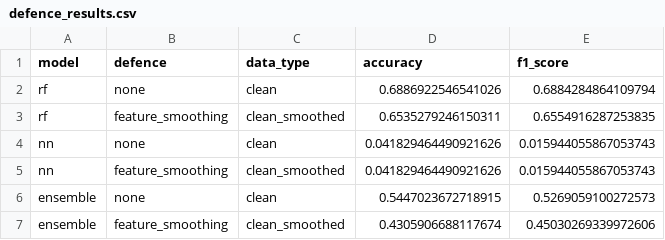
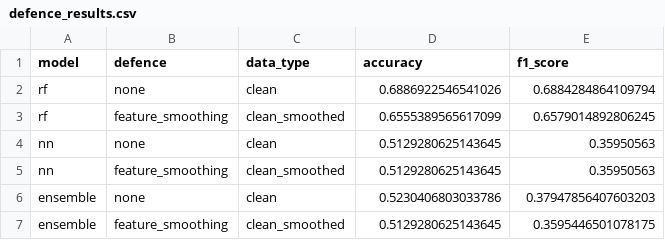
Before and after one commit to UniSA-ICT-2025-SP1-P2/capstone_project, a CSV file: prototype/defence_prototype/results/defence_results.csv, drawn as a sheet.

```diff
--- a/prototype/defence_prototype/results/defence_results.csv
+++ b/prototype/defence_prototype/results/defence_results.csv
@@ -2,6 +2,6 @@ model,defence,data_type,accuracy,f1_score
 rf,none,clean,0.6886922546541026,0.6884284864109794
-rf,feature_smoothing,clean_smoothed,0.6535279246150311,0.6554916287253835
-nn,none,clean,0.041829464490921626,0.015944055867053743
-nn,feature_smoothing,clean_smoothed,0.041829464490921626,0.015944055867053743
-ensemble,none,clean,0.5447023672718915,0.5269059100272573
-ensemble,feature_smoothing,clean_smoothed,0.4305906688117674,0.45030269339972606
+rf,feature_smoothing,clean_smoothed,0.6555389565617099,0.6579014892806245
+nn,none,clean,0.5129280625143645,0.35950563
+nn,feature_smoothing,clean_smoothed,0.5129280625143645,0.35950563
+ensemble,none,clean,0.5230406803033786,0.37947856407603203
+ensemble,feature_smoothing,clean_smoothed,0.5129280625143645,0.3595446501078175
```
Also changed, not shown: prototype/defence_prototype/results/concept_drift_results.csv, 3 other files.
